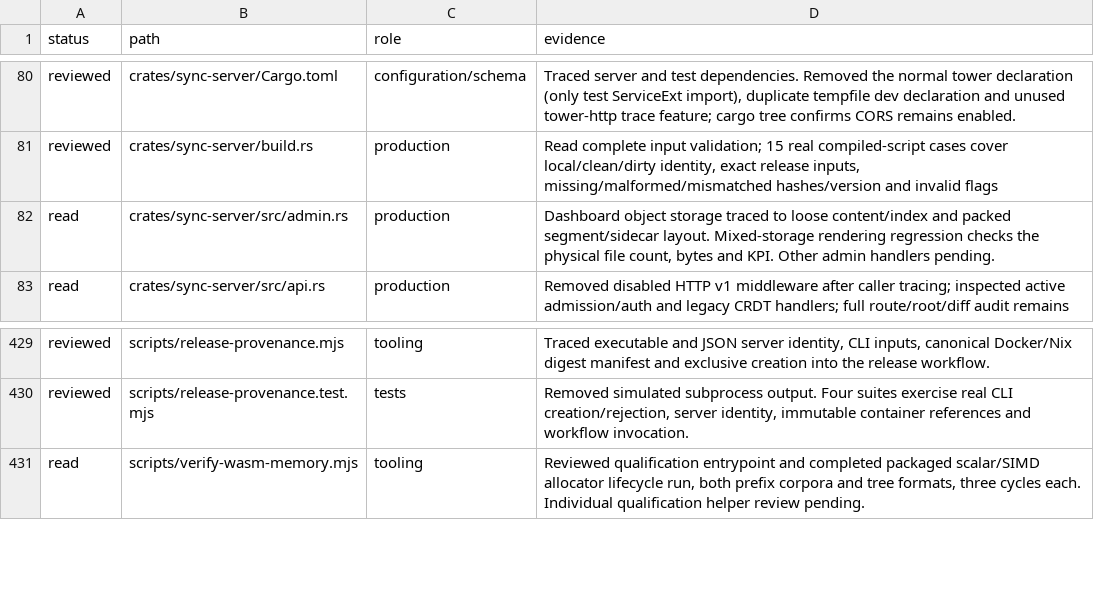
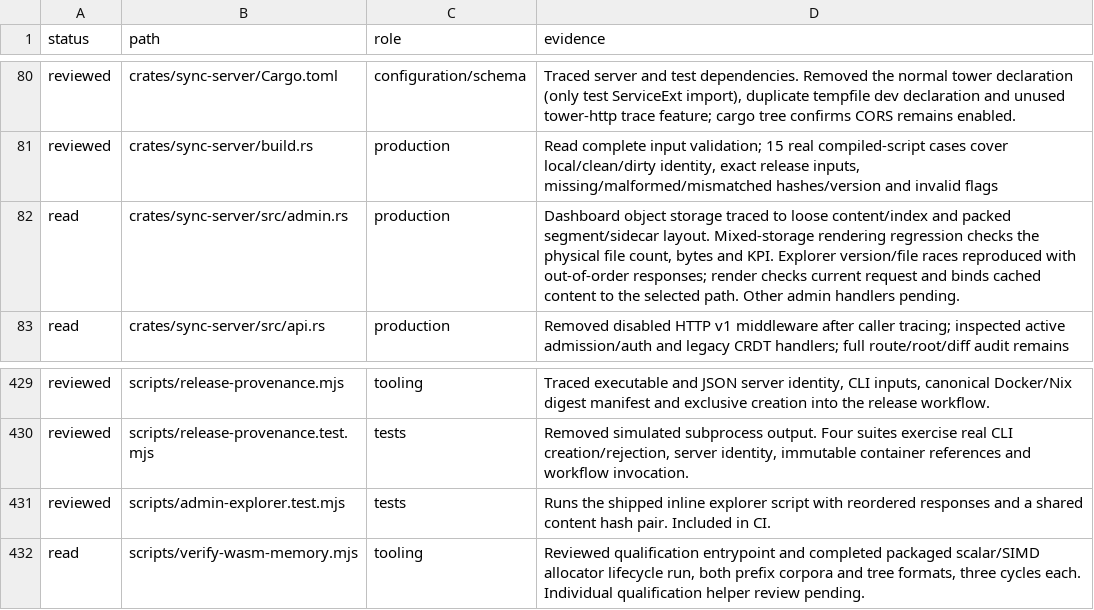
Before and after one commit to Savemech/obsetync, a TSV file: docs/1.13-module-audit.tsv, drawn as a sheet; only a part is shown, gaps mark what is left out.

Commit message:
fix: keep explorer diffs bound to the selected version and path

```diff
--- a/docs/1.13-module-audit.tsv
+++ b/docs/1.13-module-audit.tsv
@@ -81,3 +81,3 @@ reviewed	crates/sync-server/Cargo.toml	configuration/schema	Traced server and te
 reviewed	crates/sync-server/build.rs	production	Read complete input validation; 15 real compiled-script cases cover local/clean/dirty identity, exact release inputs, missing/malformed/mismatched hashes/version and invalid flags
-read	crates/sync-server/src/admin.rs	production	Dashboard object storage traced to loose content/index and packed segment/sidecar layout. Mixed-storage rendering regression checks the physical file count, bytes and KPI. Other admin handlers pending.
+read	crates/sync-server/src/admin.rs	production	Dashboard object storage traced to loose content/index and packed segment/sidecar layout. Mixed-storage rendering regression checks the physical file count, bytes and KPI. Explorer version/file races reproduced with out-of-order responses; render checks current request and binds cached content to the selected path. Other admin handlers pending.
 read	crates/sync-server/src/api.rs	production	Removed disabled HTTP v1 middleware after caller tracing; inspected active admission/auth and legacy CRDT handlers; full route/root/diff audit remains
@@ -430,2 +430,3 @@ reviewed	scripts/release-provenance.mjs	tooling	Traced executable and JSON serve
 reviewed	scripts/release-provenance.test.mjs	tests	Removed simulated subprocess output. Four suites exercise real CLI creation/rejection, server identity, immutable container references and workflow invocation.
+reviewed	scripts/admin-explorer.test.mjs	tests	Runs the shipped inline explorer script with reordered responses and a shared content hash pair. Included in CI.
 read	scripts/verify-wasm-memory.mjs	tooling	Reviewed qualification entrypoint and completed packaged scalar/SIMD allocator lifecycle run, both prefix corpora and tree formats, three cycles each. Individual qualification helper review pending.
```
Also changed, not shown: 3 other files.
